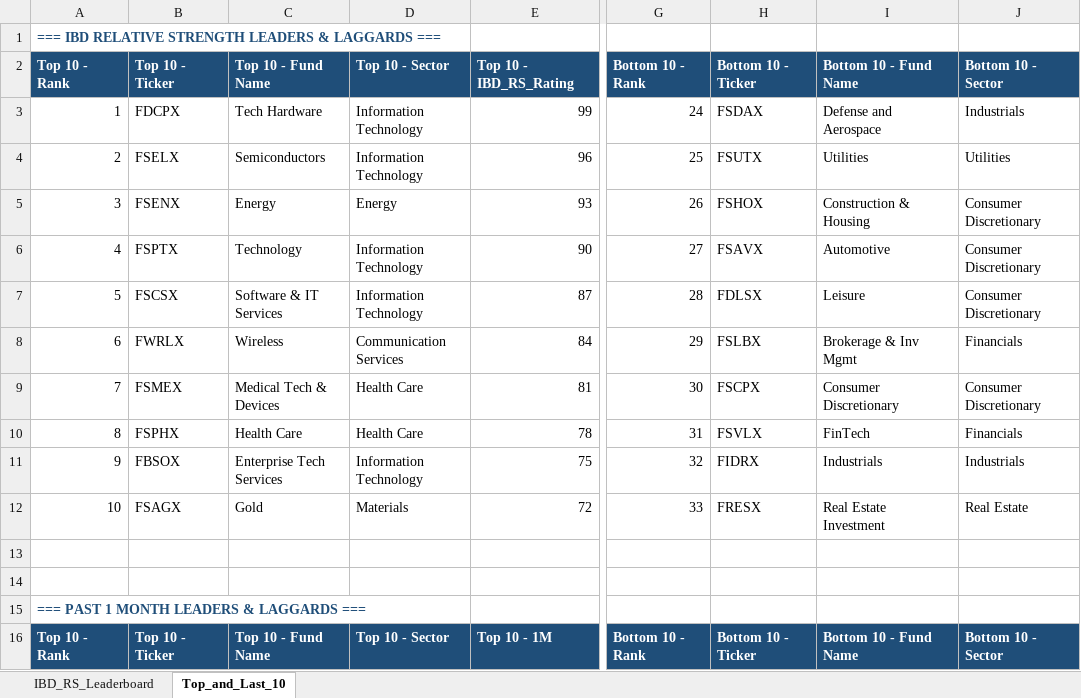
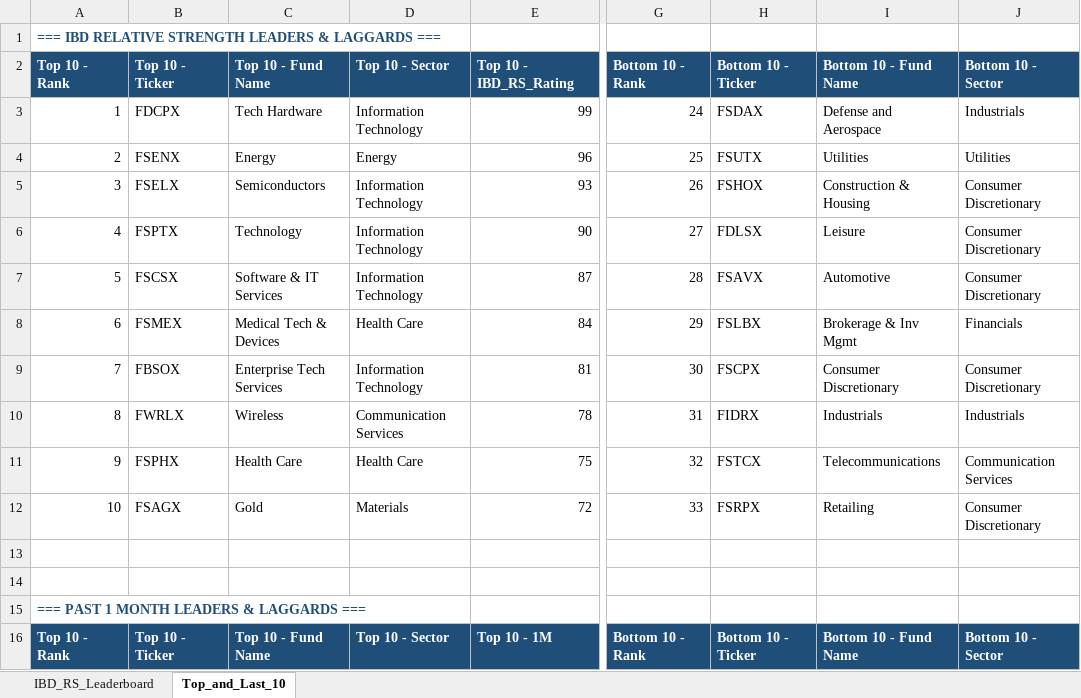
Before and after one commit to Jamesssurfer/Fidelity-Sector-Tracker, an Excel workbook: Fidelity_RS_Leaderboard.xlsx, sheet Top_and_Last_10, drawn as a sheet; only a part is shown, gaps mark what is left out; values as stored, in another font and other column widths than the file's, no borders; formulas without a stored value are shown as written; the diff covers the shown part only; the diff names each change by its address in the sheet, - before the commit and + after, or states it on an @@ line.

```diff
--- a/Fidelity_RS_Leaderboard.xlsx (sheet Top_and_Last_10)
+++ b/Fidelity_RS_Leaderboard.xlsx (sheet Top_and_Last_10)
-B4: FSELX
+B4: FSENX
-C4: Semiconductors
+C4: Energy
-D4: Information Technology
+D4: Energy
-B5: FSENX
+B5: FSELX
-C5: Energy
+C5: Semiconductors
-D5: Energy
+D5: Information Technology
-H6: FSAVX
+H6: FDLSX
-I6: Automotive
+I6: Leisure
-H7: FDLSX
+H7: FSAVX
-I7: Leisure
+I7: Automotive
-B8: FWRLX
+B8: FSMEX
-C8: Wireless
+C8: Medical Tech & Devices
-D8: Communication Services
+D8: Health Care
-B9: FSMEX
+B9: FBSOX
-C9: Medical Tech & Devices
+C9: Enterprise Tech Services
-D9: Health Care
+D9: Information Technology
-B10: FSPHX
+B10: FWRLX
-C10: Health Care
+C10: Wireless
-D10: Health Care
+D10: Communication Services
-H10: FSVLX
+H10: FIDRX
-I10: FinTech
+I10: Industrials
-J10: Financials
+J10: Industrials
-B11: FBSOX
+B11: FSPHX
-C11: Enterprise Tech Services
+C11: Health Care
-D11: Information Technology
+D11: Health Care
-H11: FIDRX
+H11: FSTCX
-I11: Industrials
+I11: Telecommunications
-J11: Industrials
+J11: Communication Services
-H12: FRESX
+H12: FSRPX
-I12: Real Estate Investment
+I12: Retailing
-J12: Real Estate
+J12: Consumer Discretionary
```
Also changed, not shown: 6 added rows, 6 removed rows and 200 edited cells elsewhere in this sheet, sheet IBD_RS_Leaderboard.
